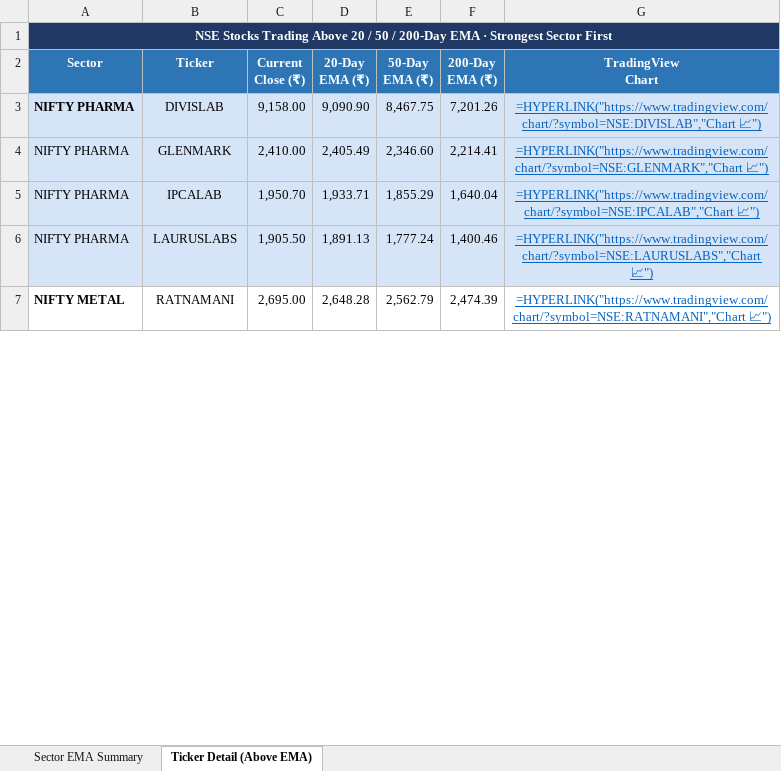
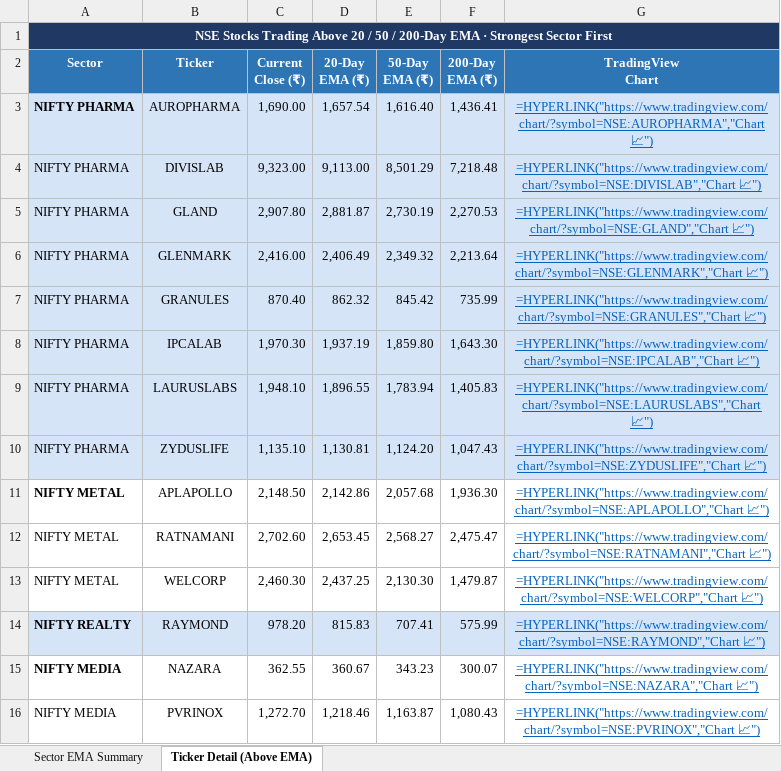
Before and after one commit to nikunj2021/EMA-Screener-, an Excel workbook: Report/EMAReport/Sectoral_EMA_Analysis.xlsx, sheet Ticker Detail (Above EMA), drawn as a sheet; only a part is shown; values as stored, in another font and other column widths than the file's, no borders; formulas without a stored value are shown as written; addresses are those after the commit; the diff covers the shown part only; the diff names each change by its address in the sheet, - before the commit and + after, or states it on an @@ line.

```diff
--- a/Report/EMAReport/Sectoral_EMA_Analysis.xlsx (sheet Ticker Detail (Above EMA))
+++ b/Report/EMAReport/Sectoral_EMA_Analysis.xlsx (sheet Ticker Detail (Above EMA))
+row 3: NIFTY PHARMA | AUROPHARMA | 1,690.00 | 1,657.54 | 1,616.40 | 1,436.41 | =HYPERLINK("https://www.tradingview.com/chart/?symbol=NSE:AUROPHARMA","Chart 📈")
-A4 bold: on
+A4 bold: off
-C4 (Current Close (₹)): 9,158.00
+C4 (Current Close (₹)): 9,323.00
-D4 (20-Day EMA (₹)): 9,090.90
+D4 (20-Day EMA (₹)): 9,113.00
-E4 (50-Day EMA (₹)): 8,467.75
+E4 (50-Day EMA (₹)): 8,501.29
-F4 (200-Day EMA (₹)): 7,201.26
+F4 (200-Day EMA (₹)): 7,218.48
+row 5: NIFTY PHARMA | GLAND | 2,907.80 | 2,881.87 | 2,730.19 | 2,270.53 | =HYPERLINK("https://www.tradingview.com/chart/?symbol=NSE:GLAND","Chart 📈")
-C6 (Current Close (₹)): 2,410.00
+C6 (Current Close (₹)): 2,416.00
-D6 (20-Day EMA (₹)): 2,405.49
+D6 (20-Day EMA (₹)): 2,406.49
-E6 (50-Day EMA (₹)): 2,346.60
+E6 (50-Day EMA (₹)): 2,349.32
-F6 (200-Day EMA (₹)): 2,214.41
+F6 (200-Day EMA (₹)): 2,213.64
+row 7: NIFTY PHARMA | GRANULES | 870.40 | 862.32 | 845.42 | 735.99 | =HYPERLINK("https://www.tradingview.com/chart/?symbol=NSE:GRANULES","Chart 📈")
-C8 (Current Close (₹)): 1,950.70
+C8 (Current Close (₹)): 1,970.30
-D8 (20-Day EMA (₹)): 1,933.71
+D8 (20-Day EMA (₹)): 1,937.19
-E8 (50-Day EMA (₹)): 1,855.29
+E8 (50-Day EMA (₹)): 1,859.80
-F8 (200-Day EMA (₹)): 1,640.04
+F8 (200-Day EMA (₹)): 1,643.30
-C9 (Current Close (₹)): 1,905.50
+C9 (Current Close (₹)): 1,948.10
-D9 (20-Day EMA (₹)): 1,891.13
+D9 (20-Day EMA (₹)): 1,896.55
-E9 (50-Day EMA (₹)): 1,777.24
+E9 (50-Day EMA (₹)): 1,783.94
-F9 (200-Day EMA (₹)): 1,400.46
+F9 (200-Day EMA (₹)): 1,405.83
+row 10: NIFTY PHARMA | ZYDUSLIFE | 1,135.10 | 1,130.81 | 1,124.20 | 1,047.43 | =HYPERLINK("https://www.tradingview.com/chart/?symbol=NSE:ZYDUSLIFE","Chart 📈")
+row 11: NIFTY METAL | APLAPOLLO | 2,148.50 | 2,142.86 | 2,057.68 | 1,936.30 | =HYPERLINK("https://www.tradingview.com/chart/?symbol=NSE:APLAPOLLO","Chart 📈")
-A12 bold: on
+A12 bold: off
-C12 (Current Close (₹)): 2,695.00
+C12 (Current Close (₹)): 2,702.60
-D12 (20-Day EMA (₹)): 2,648.28
+D12 (20-Day EMA (₹)): 2,653.45
-E12 (50-Day EMA (₹)): 2,562.79
+E12 (50-Day EMA (₹)): 2,568.27
-F12 (200-Day EMA (₹)): 2,474.39
+F12 (200-Day EMA (₹)): 2,475.47
+row 13: NIFTY METAL | WELCORP | 2,460.30 | 2,437.25 | 2,130.30 | 1,479.87 | =HYPERLINK("https://www.tradingview.com/chart/?symbol=NSE:WELCORP","Chart 📈")
+row 14: NIFTY REALTY | RAYMOND | 978.20 | 815.83 | 707.41 | 575.99 | =HYPERLINK("https://www.tradingview.com/chart/?symbol=NSE:RAYMOND","Chart 📈")
+row 15: NIFTY MEDIA | NAZARA | 362.55 | 360.67 | 343.23 | 300.07 | =HYPERLINK("https://www.tradingview.com/chart/?symbol=NSE:NAZARA","Chart 📈")
+row 16: NIFTY MEDIA | PVRINOX | 1,272.70 | 1,218.46 | 1,163.87 | 1,080.43 | =HYPERLINK("https://www.tradingview.com/chart/?symbol=NSE:PVRINOX","Chart 📈")
```
Also changed, not shown: 7 added rows, 6 removed rows, 24 edited cells and cell formats elsewhere in this sheet, sheet Sector EMA Summary, Report/EMAReport/Micro_250_ema_breadth.xlsx, Report/EMAReport/Micro_250_ema_breadth_history.xlsx, 4 other files.
